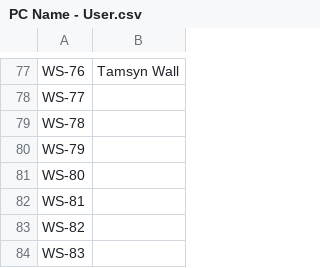
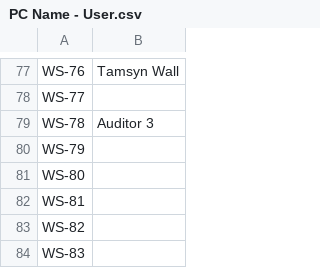
Before and after one commit to ElliotRenner/Ableworld-1, a CSV file: PC Name - User.csv, drawn as a sheet; only a part is shown, gaps mark what is left out.

Commit message:
Update PC Name - User.csv

```diff
--- a/PC Name - User.csv
+++ b/PC Name - User.csv
@@ -78,3 +78,3 @@ WS-76,Tamsyn Wall
 WS-77,
-WS-78,
+WS-78,Auditor 3
 WS-79,
```
